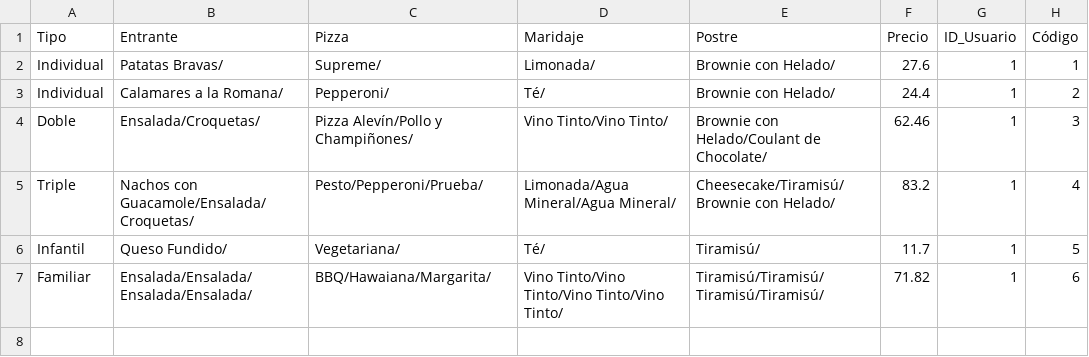
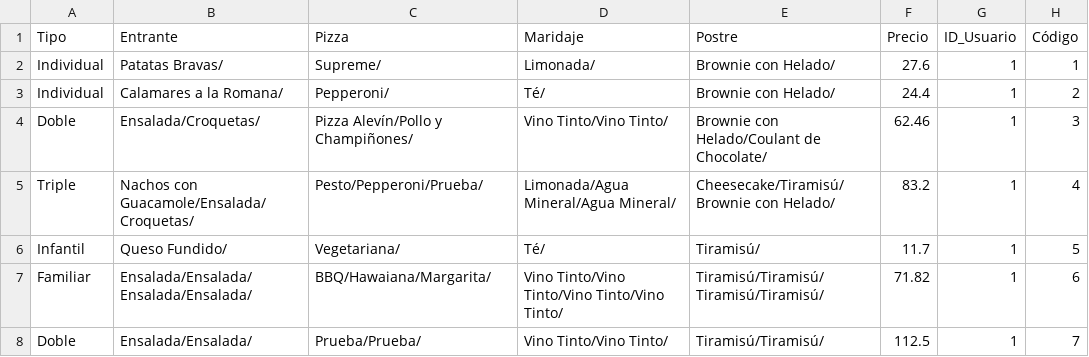
Before and after one commit to PdEXavierMY/Practica_Design_Patterns, a CSV file: pizzeriaweb/menus.csv, drawn as a sheet; the diff names each change by its address in the sheet, - before the commit and + after, or states it on an @@ line.

```diff
--- a/pizzeriaweb/menus.csv
+++ b/pizzeriaweb/menus.csv
+row 8: Doble | Ensalada/Ensalada/ | Prueba/Prueba/ | Vino Tinto/Vino Tinto/ | Tiramisú/Tiramisú/ | 112.5 | 1 | 7
```
Also changed, not shown: 6 other files.
